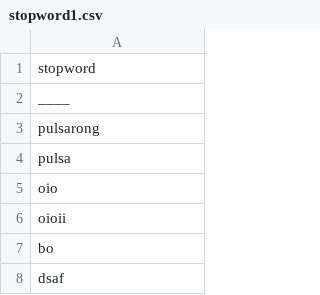
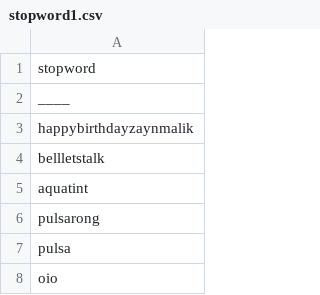
Before and after one commit to Falah21/capstone, a CSV file: stopword1.csv, drawn as a sheet; only a part is shown; the shorter side is filled out with more unchanged rows.

Commit message:
stopword1.csv

```diff
--- a/stopword1.csv
+++ b/stopword1.csv
@@ -2,2 +2,5 @@ stopword
 ____
+happybirthdayzaynmalik
+bellletstalk
+aquatint
 pulsarong
```
